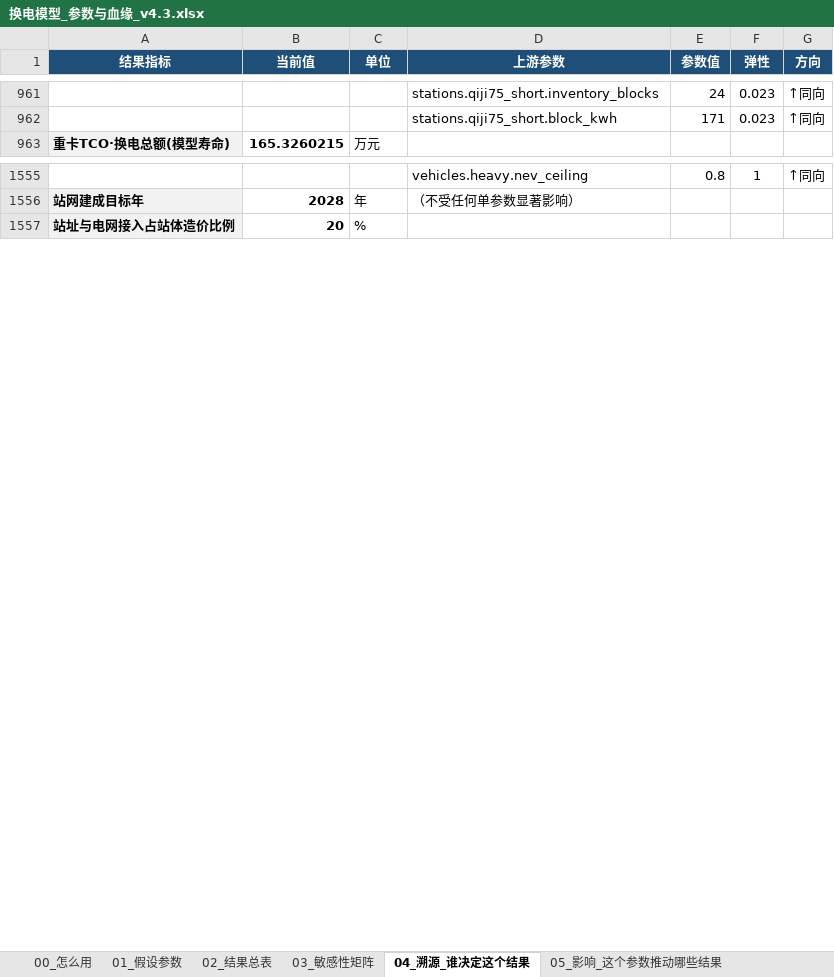
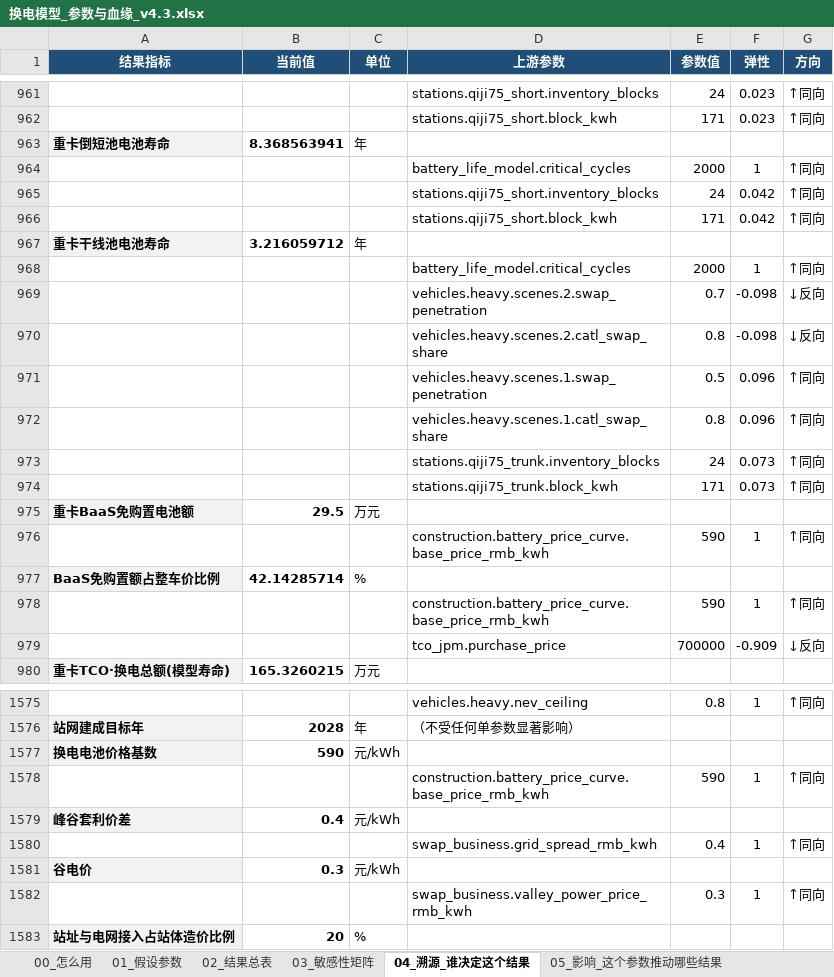
Before and after one commit to kedouzc/energy_ningde, an Excel workbook: 业务/换电/定量计算/换电战略决策模型_v4_3/outputs/换电模型_参数与血缘_v4.3.xlsx, sheet 04_溯源_谁决定这个结果, drawn as a sheet; only a part is shown, gaps mark what is left out; values as stored, in another font and other column widths than the file's, no borders; the diff covers the shown part only; the diff names each change by its address in the sheet, - before the commit and + after, or states it on an @@ line.

```diff
--- a/业务/换电/定量计算/换电战略决策模型_v4_3/outputs/换电模型_参数与血缘_v4.3.xlsx (sheet 04_溯源_谁决定这个结果)
+++ b/业务/换电/定量计算/换电战略决策模型_v4_3/outputs/换电模型_参数与血缘_v4.3.xlsx (sheet 04_溯源_谁决定这个结果)
+row 963: 重卡倒短池电池寿命 | 8.368563941 | 年
+row 964:  |  |  | battery_life_model.critical_cycles | 2000 | 1 | ↑同向
+row 965:  |  |  | stations.qiji75_short.inventory_blocks | 24 | 0.042 | ↑同向
+row 966:  |  |  | stations.qiji75_short.block_kwh | 171 | 0.042 | ↑同向
+row 967: 重卡干线池电池寿命 | 3.216059712 | 年
+row 968:  |  |  | battery_life_model.critical_cycles | 2000 | 1 | ↑同向
+row 969:  |  |  | vehicles.heavy.scenes.2.swap_penetration | 0.7 | -0.098 | ↓反向
+row 970:  |  |  | vehicles.heavy.scenes.2.catl_swap_share | 0.8 | -0.098 | ↓反向
+row 971:  |  |  | vehicles.heavy.scenes.1.swap_penetration | 0.5 | 0.096 | ↑同向
+row 972:  |  |  | vehicles.heavy.scenes.1.catl_swap_share | 0.8 | 0.096 | ↑同向
+row 973:  |  |  | stations.qiji75_trunk.inventory_blocks | 24 | 0.073 | ↑同向
+row 974:  |  |  | stations.qiji75_trunk.block_kwh | 171 | 0.073 | ↑同向
+row 975: 重卡BaaS免购置电池额 | 29.5 | 万元
+row 976:  |  |  | construction.battery_price_curve.base_price_rmb_kwh | 590 | 1 | ↑同向
+row 977: BaaS免购置额占整车价比例 | 42.14285714 | %
+row 978:  |  |  | construction.battery_price_curve.base_price_rmb_kwh | 590 | 1 | ↑同向
+row 979:  |  |  | tco_jpm.purchase_price | 700000 | -0.909 | ↓反向
+row 1577: 换电电池价格基数 | 590 | 元/kWh
+row 1578:  |  |  | construction.battery_price_curve.base_price_rmb_kwh | 590 | 1 | ↑同向
+row 1579: 峰谷套利价差 | 0.4 | 元/kWh
+row 1580:  |  |  | swap_business.grid_spread_rmb_kwh | 0.4 | 1 | ↑同向
+row 1581: 谷电价 | 0.3 | 元/kWh
+row 1582:  |  |  | swap_business.valley_power_price_rmb_kwh | 0.3 | 1 | ↑同向
```
Also changed, not shown: 4 added rows, 1 removed row, 23 moved rows and 2 edited cells elsewhere in this sheet, sheet 03_敏感性矩阵, sheet 01_假设参数, sheet 05_影响_这个参数推动哪些结果, sheet 02_结果总表, sheet 00_怎么用, data/电车人新能源重卡月度数据_2024-2026_口径更新.xlsx, 业务/换电/定量计算/换电战略决策模型_v4_3/outputs/换电决策树_v4.3.xlsx, 33 other files.
